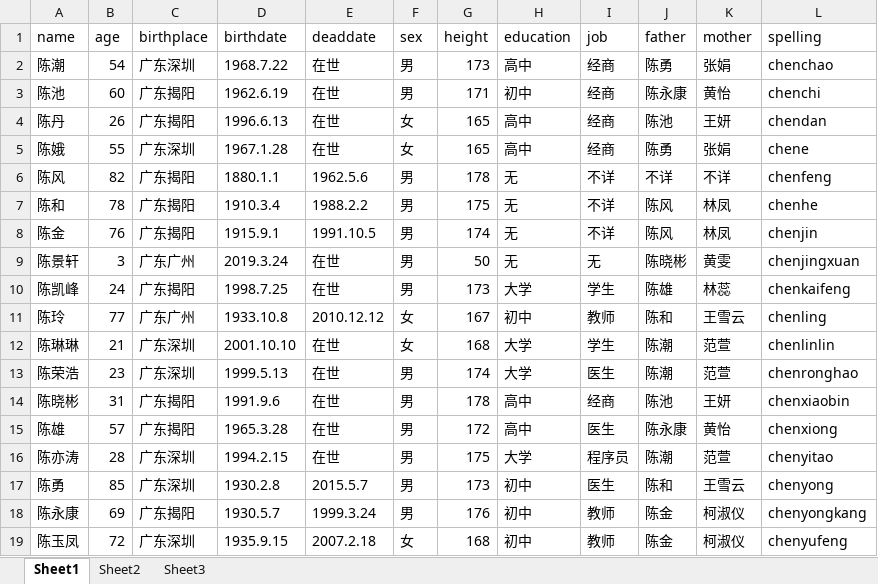
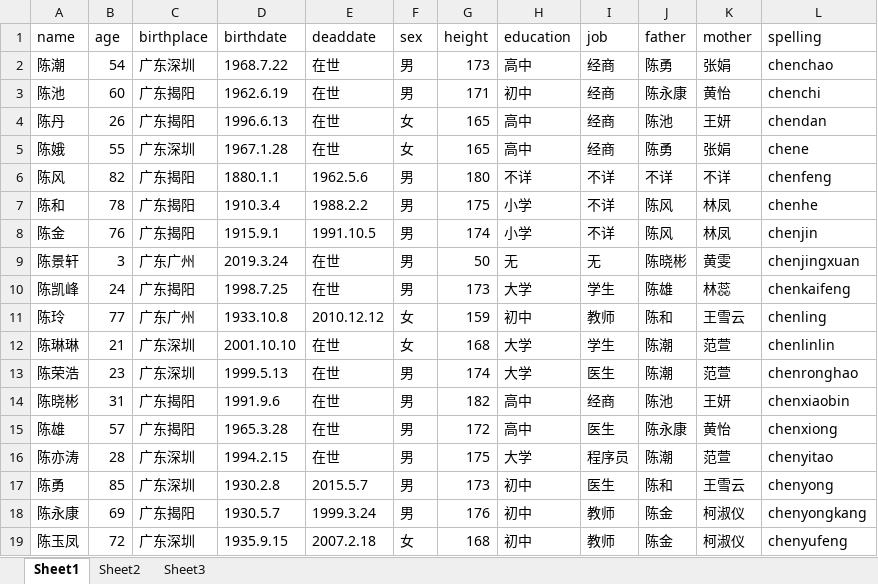
Before and after one commit to vegetable5555/Data-Structure-assignment, an Excel workbook: server/public/data.xlsx, sheet Sheet1, drawn as a sheet; values as stored, in another font and other column widths than the file's, no borders; the diff names each change by its address in the sheet, - before the commit and + after, or states it on an @@ line.

```diff
--- a/server/public/data.xlsx (sheet Sheet1)
+++ b/server/public/data.xlsx (sheet Sheet1)
-G6 (height): 178
+G6 (height): 180
-H6 (education): 无
+H6 (education): 不详
-H7:H8 (education): 无
+H7:H8 (education): 小学
-G11 (height): 167
+G11 (height): 159
-G14 (height): 178
+G14 (height): 182
```
Also changed, not shown: 2 other files.
